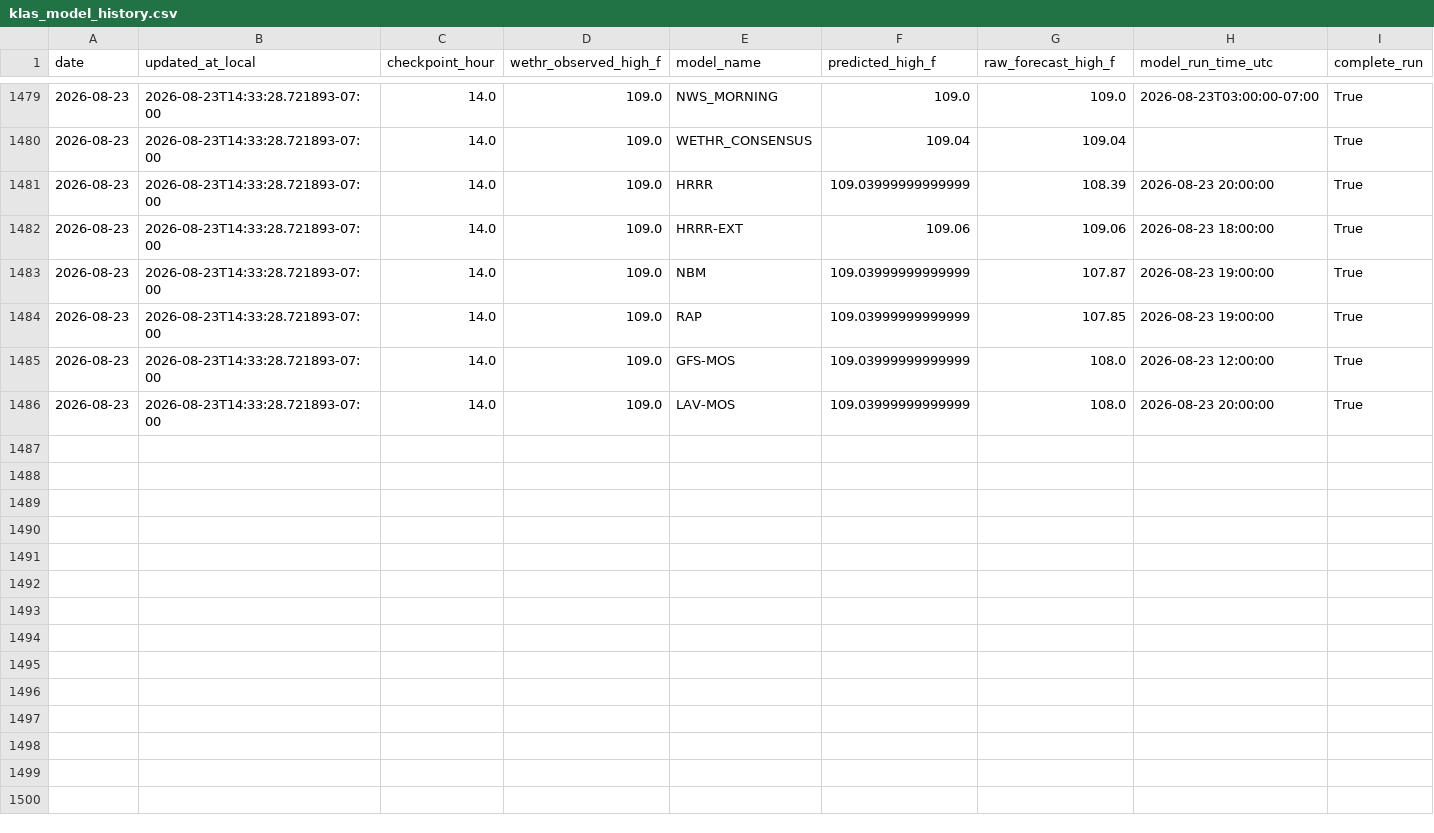
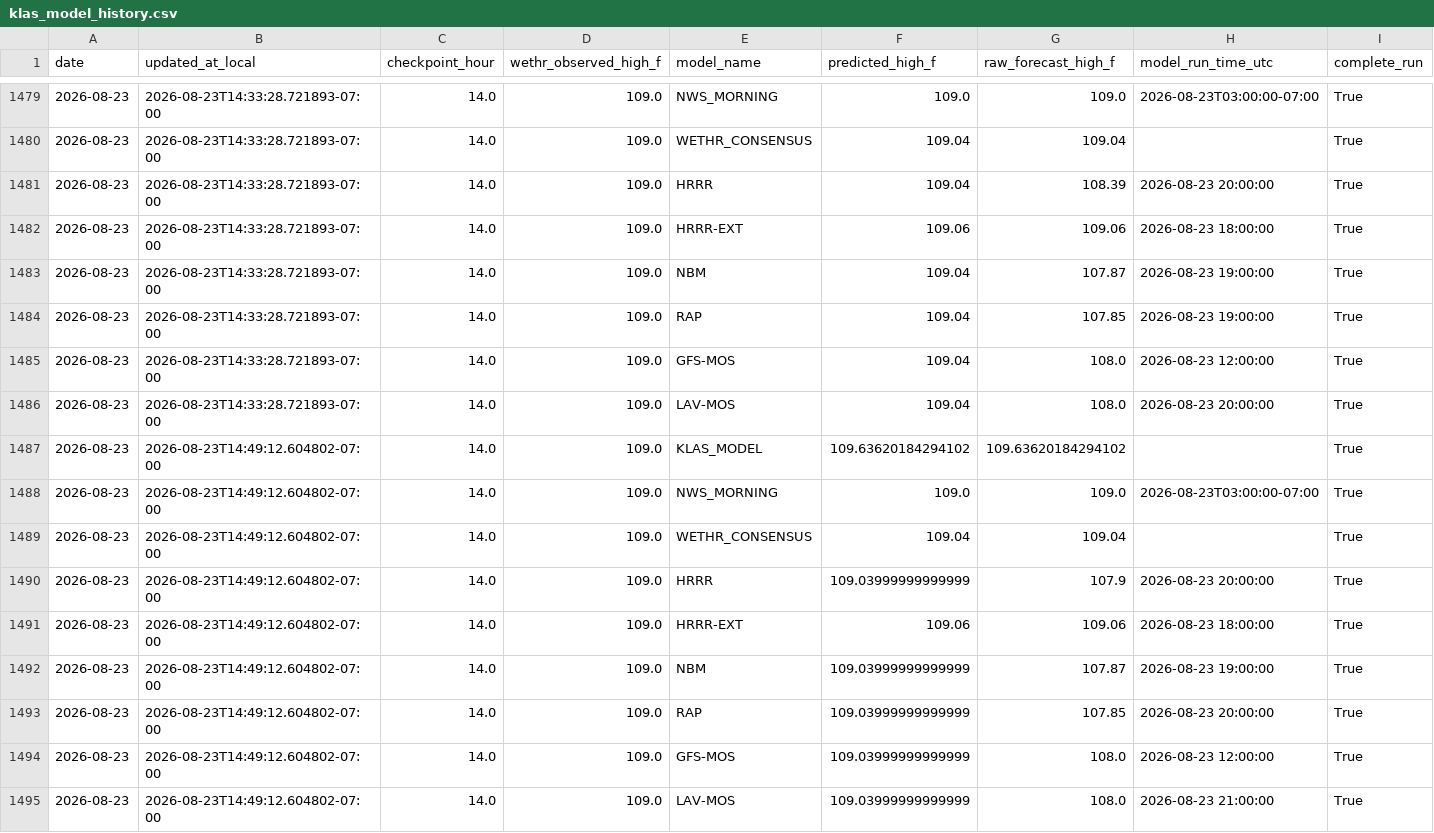
Before and after one commit to capecodbeachgirl/klas-live-model, a CSV file: data/live/klas_model_history.csv, drawn as a sheet; only a part is shown, gaps mark what is left out; addresses are those after the commit; rows hold the shown columns only; the diff names each change by its address in the sheet, - before the commit and + after, or states it on an @@ line.

```diff
--- a/data/live/klas_model_history.csv
+++ b/data/live/klas_model_history.csv
-F1481 (predicted_high_f): 109.03999999999999
+F1481 (predicted_high_f): 109.04
+row 1483: 2026-08-23 | 2026-08-23T14:33:28.721893-07:00 | 14.0 | 109.0 | NBM | 109.04 | 107.87 | 2026-08-23 19:00:00 | True
+row 1484: 2026-08-23 | 2026-08-23T14:33:28.721893-07:00 | 14.0 | 109.0 | RAP | 109.04 | 107.85 | 2026-08-23 19:00:00 | True
+row 1485: 2026-08-23 | 2026-08-23T14:33:28.721893-07:00 | 14.0 | 109.0 | GFS-MOS | 109.04 | 108.0 | 2026-08-23 12:00:00 | True
+row 1486: 2026-08-23 | 2026-08-23T14:33:28.721893-07:00 | 14.0 | 109.0 | LAV-MOS | 109.04 | 108.0 | 2026-08-23 20:00:00 | True
+row 1487: 2026-08-23 | 2026-08-23T14:49:12.604802-07:00 | 14.0 | 109.0 | KLAS_MODEL | 109.63620184294102 | 109.63620184294102 |  | True
+row 1488: 2026-08-23 | 2026-08-23T14:49:12.604802-07:00 | 14.0 | 109.0 | NWS_MORNING | 109.0 | 109.0 | 2026-08-23T03:00:00-07:00 | True
+row 1489: 2026-08-23 | 2026-08-23T14:49:12.604802-07:00 | 14.0 | 109.0 | WETHR_CONSENSUS | 109.04 | 109.04 |  | True
+row 1490: 2026-08-23 | 2026-08-23T14:49:12.604802-07:00 | 14.0 | 109.0 | HRRR | 109.03999999999999 | 107.9 | 2026-08-23 20:00:00 | True
+row 1491: 2026-08-23 | 2026-08-23T14:49:12.604802-07:00 | 14.0 | 109.0 | HRRR-EXT | 109.06 | 109.06 | 2026-08-23 18:00:00 | True
-B1492:B1495 (updated_at_local): 2026-08-23T14:33:28.721893-07:00
+B1492:B1495 (updated_at_local): 2026-08-23T14:49:12.604802-07:00
-H1493 (model_run_time_utc): 2026-08-23 19:00:00
+H1493 (model_run_time_utc): 2026-08-23 20:00:00
-H1495 (model_run_time_utc): 2026-08-23 20:00:00
+H1495 (model_run_time_utc): 2026-08-23 21:00:00
```
Also changed, not shown: data/live/klas_live_history.csv, 2 other files.
